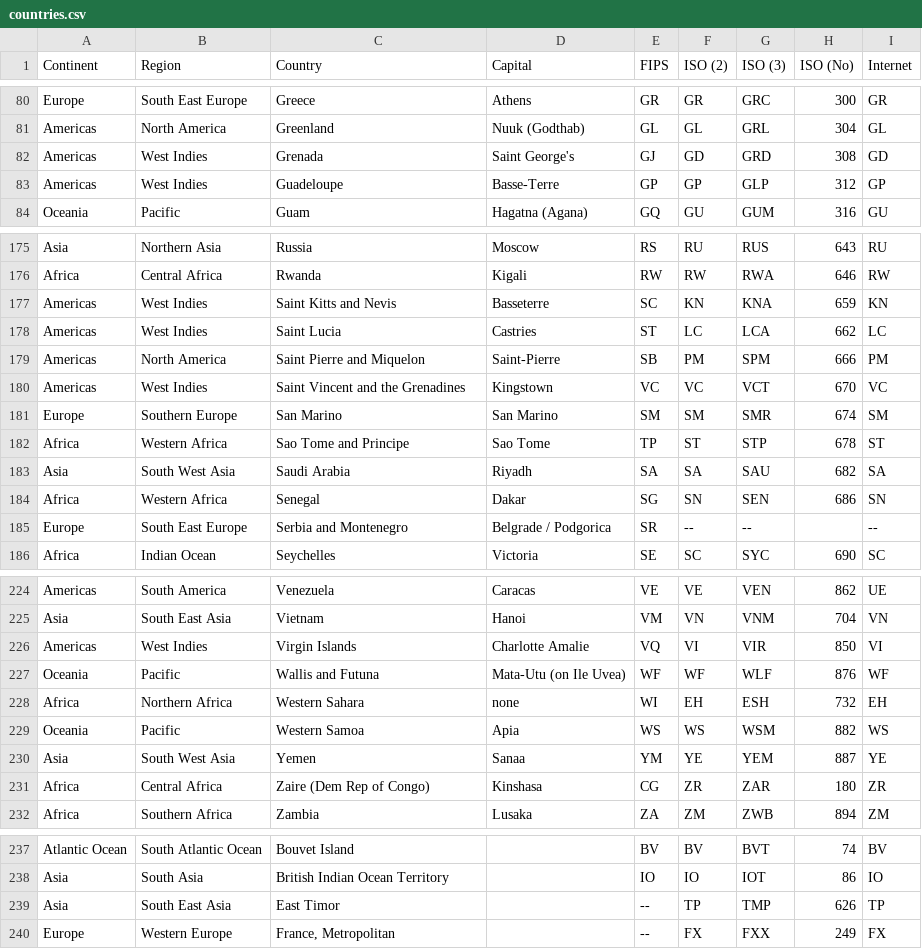
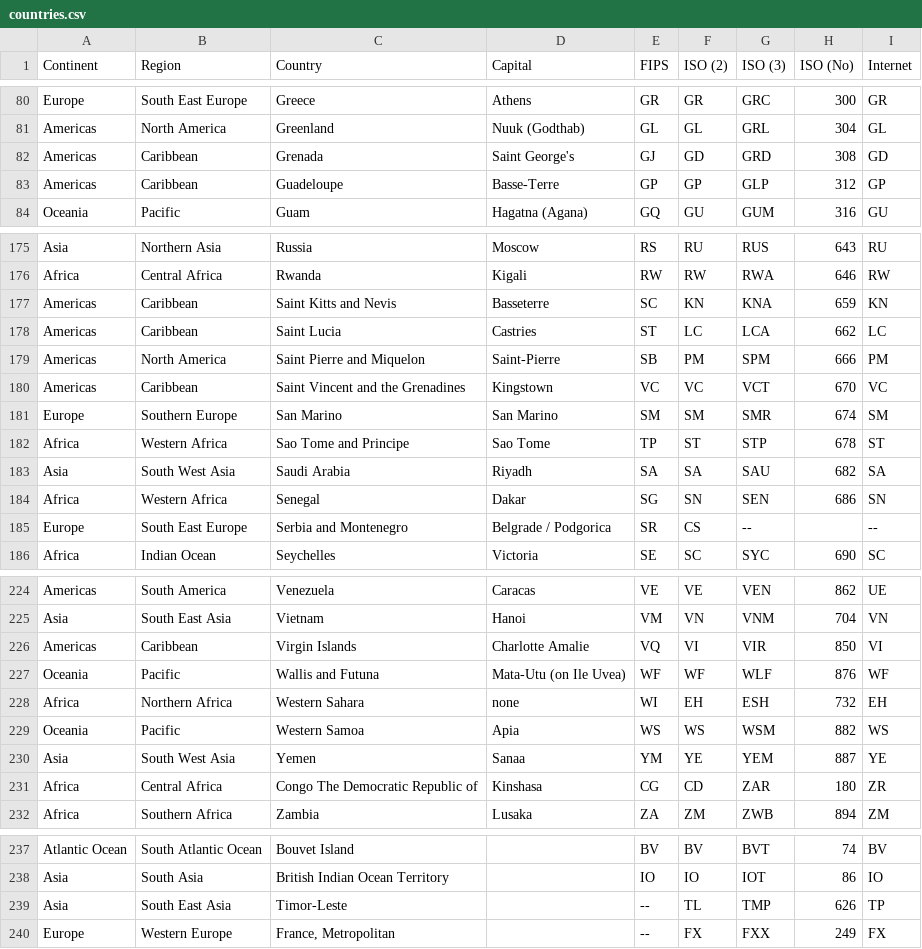
Before and after one commit to iwlearn/iwlearn.project, a CSV file: iwlearn/project/countries.csv, drawn as a sheet; only a part is shown, gaps mark what is left out; the diff covers the shown part only.

```diff
--- a/iwlearn/project/countries.csv
+++ b/iwlearn/project/countries.csv
@@ -81,4 +81,4 @@
 "Americas","North America","Greenland","Nuuk (Godthab)","GL","GL","GRL",304,"GL"
-"Americas","West Indies","Grenada","Saint George's","GJ","GD","GRD",308,"GD"
-"Americas","West Indies","Guadeloupe","Basse-Terre","GP","GP","GLP",312,"GP"
+"Americas","Caribbean","Grenada","Saint George's","GJ","GD","GRD",308,"GD"
+"Americas","Caribbean","Guadeloupe","Basse-Terre","GP","GP","GLP",312,"GP"
 "Oceania","Pacific","Guam","Hagatna (Agana)","GQ","GU","GUM",316,"GU"
@@ -176,6 +176,6 @@
 "Africa","Central Africa","Rwanda","Kigali","RW","RW","RWA",646,"RW"
-"Americas","West Indies","Saint Kitts and Nevis","Basseterre","SC","KN","KNA",659,"KN"
-"Americas","West Indies","Saint Lucia","Castries","ST","LC","LCA",662,"LC"
+"Americas","Caribbean","Saint Kitts and Nevis","Basseterre","SC","KN","KNA",659,"KN"
+"Americas","Caribbean","Saint Lucia","Castries","ST","LC","LCA",662,"LC"
 "Americas","North America","Saint Pierre and Miquelon","Saint-Pierre","SB","PM","SPM",666,"PM"
-"Americas","West Indies","Saint Vincent and the Grenadines","Kingstown","VC","VC","VCT",670,"VC"
+"Americas","Caribbean","Saint Vincent and the Grenadines","Kingstown","VC","VC","VCT",670,"VC"
 "Europe","Southern Europe","San Marino","San Marino","SM","SM","SMR",674,"SM"
@@ -184,3 +184,3 @@
 "Africa","Western Africa","Senegal","Dakar","SG","SN","SEN",686,"SN"
-"Europe","South East Europe","Serbia and Montenegro","Belgrade / Podgorica","SR","--","--"," ","--"
+"Europe","South East Europe","Serbia and Montenegro","Belgrade / Podgorica","SR","CS","--"," ","--"
 "Africa","Indian Ocean","Seychelles","Victoria","SE","SC","SYC",690,"SC"
@@ -225,3 +225,3 @@
 "Asia","South East Asia","Vietnam","Hanoi","VM","VN","VNM",704,"VN"
-"Americas","West Indies","Virgin Islands","Charlotte Amalie","VQ","VI","VIR",850,"VI"
+"Americas","Caribbean","Virgin Islands","Charlotte Amalie","VQ","VI","VIR",850,"VI"
 "Oceania","Pacific","Wallis and Futuna","Mata-Utu (on Ile Uvea)","WF","WF","WLF",876,"WF"
@@ -230,3 +230,3 @@
 "Asia","South West Asia","Yemen","Sanaa","YM","YE","YEM",887,"YE"
-"Africa","Central Africa","Zaire (Dem Rep of Congo)","Kinshasa","CG","ZR","ZAR",180,"ZR"
+"Africa","Central Africa","Congo The Democratic Republic of","Kinshasa","CG","CD","ZAR",180,"ZR"
 "Africa","Southern Africa","Zambia","Lusaka","ZA","ZM","ZWB",894,"ZM"
@@ -238,3 +238,3 @@
 "Asia","South Asia","British Indian Ocean Territory"," ","IO","IO","IOT",86,"IO"
-"Asia","South East Asia","East Timor"," ","--","TP","TMP",626,"TP"
+"Asia","South East Asia","Timor-Leste"," ","--","TL","TMP",626,"TP"
 "Europe","Western Europe","France, Metropolitan"," ","--","FX","FXX",249,"FX"
```
Also changed, not shown: 27 added rows and 21 edited cells elsewhere in this file, 4 other files.
